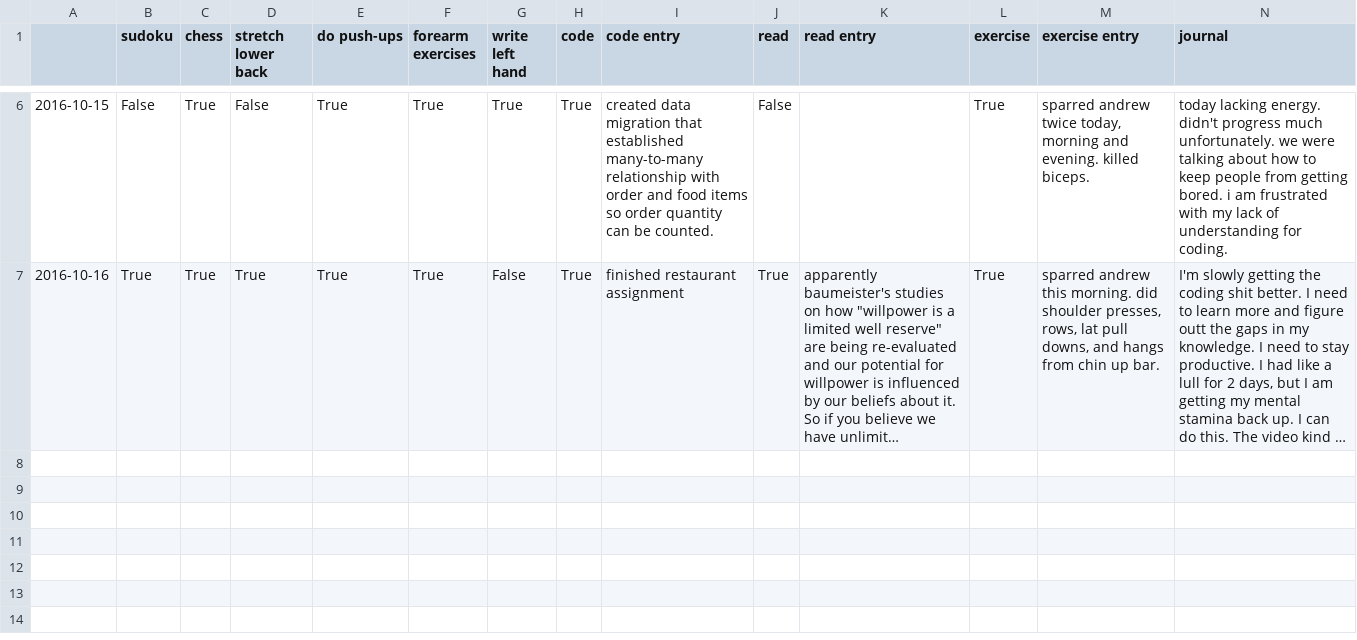
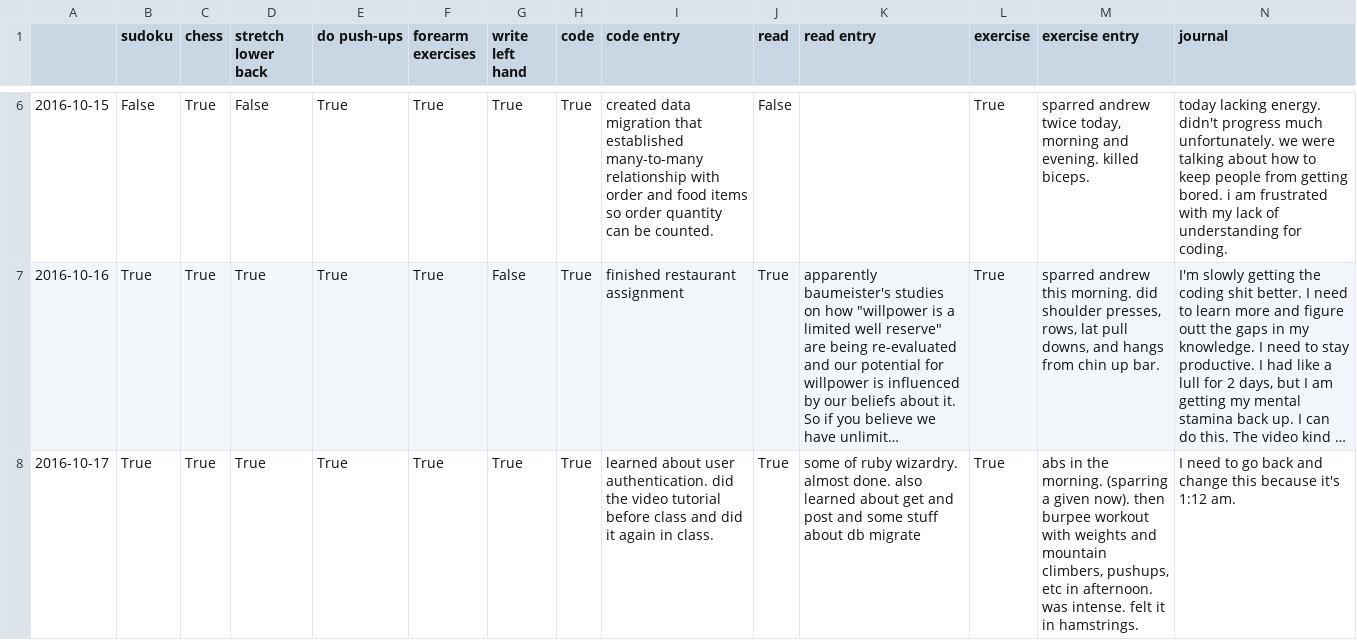
Before and after one commit to supersteeb/productivity_pyblog, a CSV file: spreadsheet.csv, drawn as a sheet; only a part is shown, gaps mark what is left out; long unchanged cells end in …; the diff names each change by its address in the sheet, - before the commit and + after, or states it on an @@ line.

Commit message:
ran today's and changed date for the 17th

```diff
--- a/spreadsheet.csv
+++ b/spreadsheet.csv
+row 8: 2016-10-17 | True | True | True | True | True | True | True | learned about user authentication. did the video tutorial before class and did it again in class. | True | some of ruby wizardry. almost done. also learned about get and post and some stuff about db migrate | True | abs in the morning. (sparring a given now). then burpee workout with weights and mountain climbers, pushups, etc in afternoon. was intense. felt it in hamstrings. | I need to go back and change this because it's 1:12 am.
```
